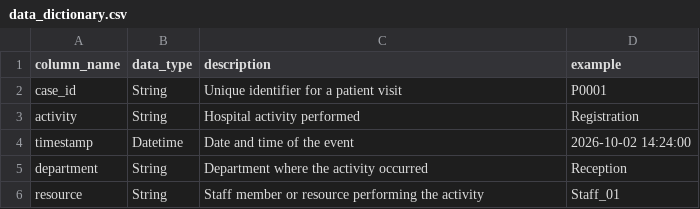
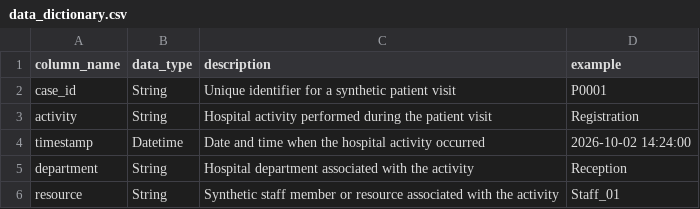
Before and after one commit to AP24110011714/infotact-internship, a CSV file: documentation/data_dictionary.csv, drawn as a sheet.

Commit message:
Complete CareFlow event log engineering and process analysis

```diff
--- a/documentation/data_dictionary.csv
+++ b/documentation/data_dictionary.csv
@@ -1,6 +1,6 @@
 column_name,data_type,description,example
-case_id,String,Unique identifier for a patient visit,P0001
-activity,String,Hospital activity performed,Registration
-timestamp,Datetime,Date and time of the event,2026-10-02 14:24:00
-department,String,Department where the activity occurred,Reception
-resource,String,Staff member or resource performing the activity,Staff_01
+case_id,String,Unique identifier for a synthetic patient visit,P0001
+activity,String,Hospital activity performed during the patient visit,Registration
+timestamp,Datetime,Date and time when the hospital activity occurred,2026-10-02 14:24:00
+department,String,Hospital department associated with the activity,Reception
+resource,String,Synthetic staff member or resource associated with the activity,Staff_01
```
Also changed, not shown: 23 other files.
